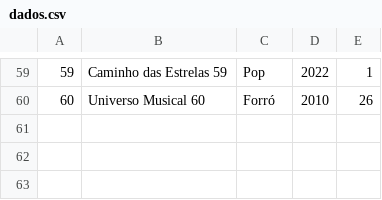
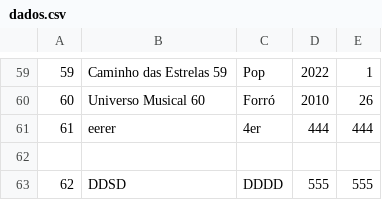
Before and after one commit to lucaszost/Projeto_Prog1, a CSV file: dados.csv, drawn as a sheet; only a part is shown, gaps mark what is left out; the diff names each change by its address in the sheet, - before the commit and + after, or states it on an @@ line.

```diff
--- a/dados.csv
+++ b/dados.csv
+row 61: 61 | eerer | 4er | 444 | 444
+row 62: (empty)
+row 63: 62 | DDSD | DDDD | 555 | 555
```
Also changed, not shown: 5 other files.
